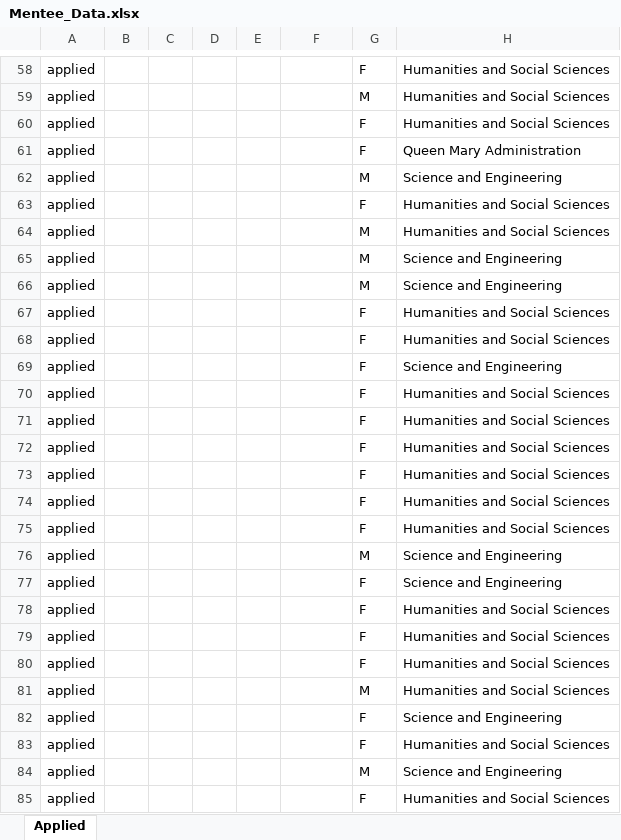
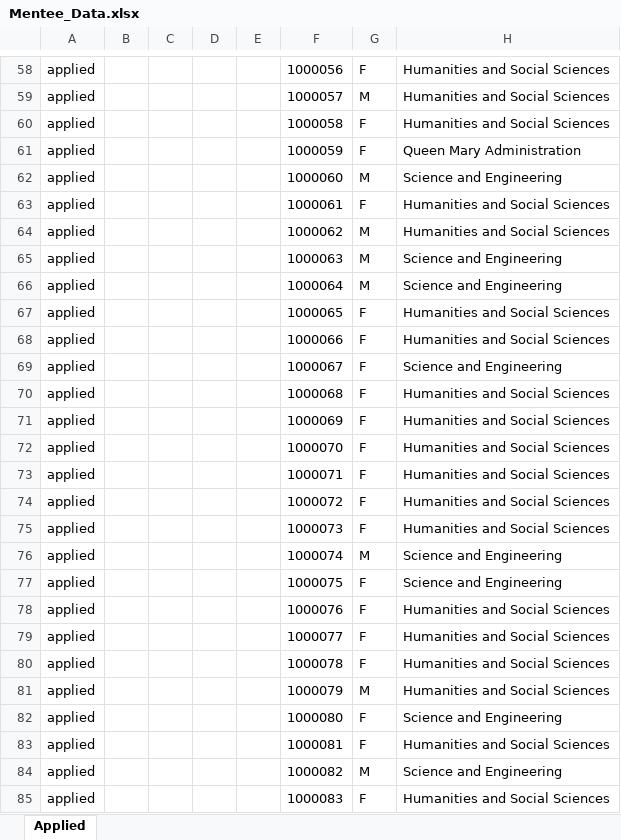
Before and after one commit to Ash530888/Mentor-Matching-Algo, an Excel workbook: Mentee_Data.xlsx, sheet Applied, drawn as a sheet; only a part is shown, gaps mark what is left out; values as stored, in another font and other column widths than the file's, no borders; the diff covers the shown part only; the diff names each change by its address in the sheet, - before the commit and + after, or states it on an @@ line.

Commit message:
updated data, handles empty cells

```diff
--- a/Mentee_Data.xlsx (sheet Applied)
+++ b/Mentee_Data.xlsx (sheet Applied)
-F58: (empty)
+F58: 1000056
-F59: (empty)
+F59: 1000057
-F60: (empty)
+F60: 1000058
-F61: (empty)
+F61: 1000059
-F62: (empty)
+F62: 1000060
-F63: (empty)
+F63: 1000061
-F64: (empty)
+F64: 1000062
-F65: (empty)
+F65: 1000063
-F66: (empty)
+F66: 1000064
-F67: (empty)
+F67: 1000065
-F68: (empty)
+F68: 1000066
-F69: (empty)
+F69: 1000067
-F70: (empty)
+F70: 1000068
-F71: (empty)
+F71: 1000069
-F72: (empty)
+F72: 1000070
-F73: (empty)
+F73: 1000071
-F74: (empty)
+F74: 1000072
-F75: (empty)
+F75: 1000073
-F76: (empty)
+F76: 1000074
-F77: (empty)
+F77: 1000075
-F78: (empty)
+F78: 1000076
-F79: (empty)
+F79: 1000077
-F80: (empty)
+F80: 1000078
-F81: (empty)
+F81: 1000079
-F82: (empty)
+F82: 1000080
-F83: (empty)
+F83: 1000081
-F84: (empty)
+F84: 1000082
-F85: (empty)
+F85: 1000083
```
Also changed, not shown: 230 edited cells elsewhere in this sheet, 4 other files.
